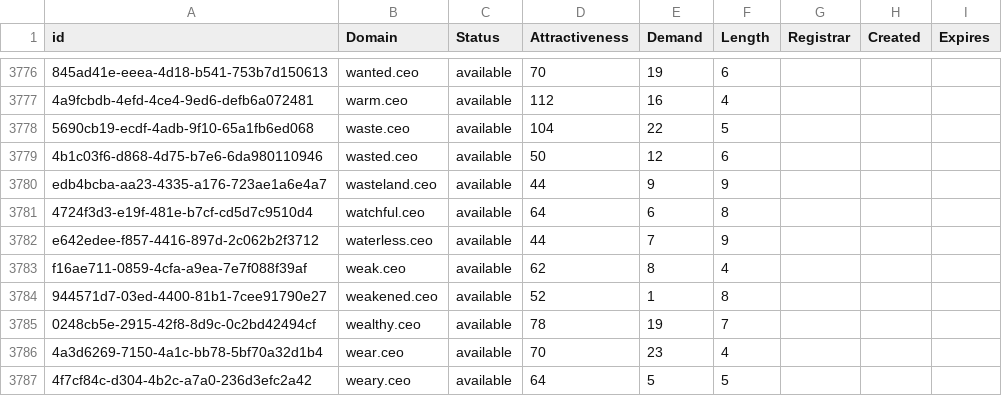
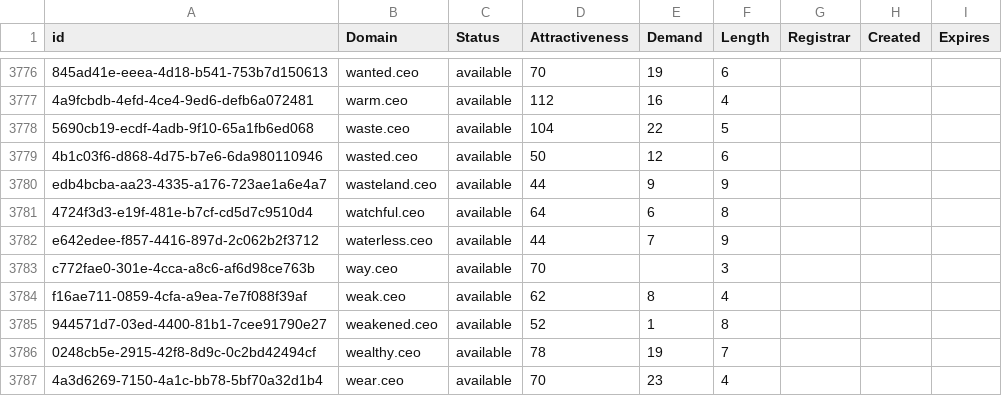
Before and after one commit to UniqueDomains/ceo-oneword-domains, a CSV file: ceo.csv, drawn as a sheet; only a part is shown, gaps mark what is left out; the shorter side is filled out with more unchanged rows; the diff names each change by its address in the sheet, - before the commit and + after, or states it on an @@ line.

Commit message:
Domains update

```diff
--- a/ceo.csv
+++ b/ceo.csv
+row 3783: c772fae0-301e-4cca-a8c6-af6d98ce763b | way.ceo | available | 70 |  | 3
```
Also changed, not shown: 2 other files.
